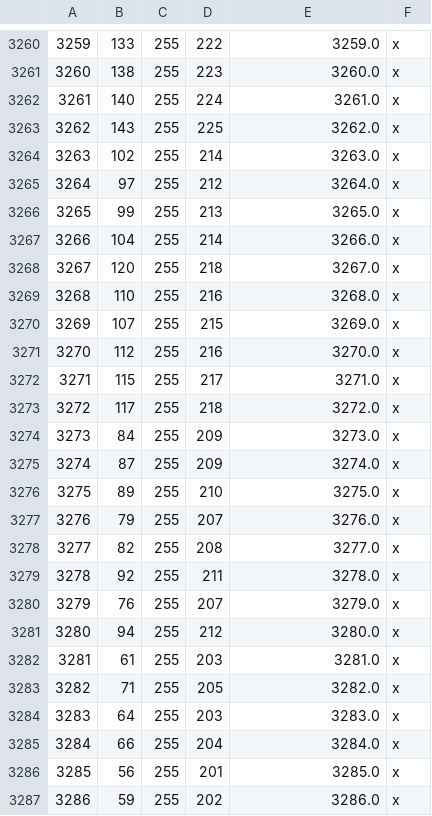
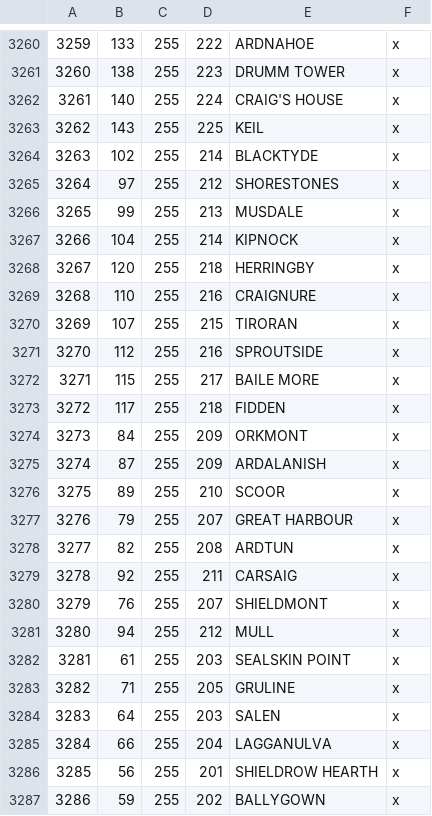
Before and after one commit to RowanMaBoot/SevenKingdoms-CK3, a CSV file: mod/tsk_ck3/map_data/definition.csv, drawn as a sheet; only a part is shown, gaps mark what is left out; the diff covers the shown part only.

```diff
--- a/mod/tsk_ck3/map_data/definition.csv
+++ b/mod/tsk_ck3/map_data/definition.csv
@@ -3260,28 +3260,28 @@
-3259;133;255;222;3259.0;x;
-3260;138;255;223;3260.0;x;
-3261;140;255;224;3261.0;x;
-3262;143;255;225;3262.0;x;
-3263;102;255;214;3263.0;x;
-3264;97;255;212;3264.0;x;
-3265;99;255;213;3265.0;x;
-3266;104;255;214;3266.0;x;
-3267;120;255;218;3267.0;x;
-3268;110;255;216;3268.0;x;
-3269;107;255;215;3269.0;x;
-3270;112;255;216;3270.0;x;
-3271;115;255;217;3271.0;x;
-3272;117;255;218;3272.0;x;
-3273;84;255;209;3273.0;x;
-3274;87;255;209;3274.0;x;
-3275;89;255;210;3275.0;x;
-3276;79;255;207;3276.0;x;
-3277;82;255;208;3277.0;x;
-3278;92;255;211;3278.0;x;
-3279;76;255;207;3279.0;x;
-3280;94;255;212;3280.0;x;
-3281;61;255;203;3281.0;x;
-3282;71;255;205;3282.0;x;
-3283;64;255;203;3283.0;x;
-3284;66;255;204;3284.0;x;
-3285;56;255;201;3285.0;x;
-3286;59;255;202;3286.0;x;
+3259;133;255;222;ARDNAHOE;x;
+3260;138;255;223;DRUMM TOWER;x;
+3261;140;255;224;CRAIG'S HOUSE;x;
+3262;143;255;225;KEIL;x;
+3263;102;255;214;BLACKTYDE;x;
+3264;97;255;212;SHORESTONES;x;
+3265;99;255;213;MUSDALE;x;
+3266;104;255;214;KIPNOCK;x;
+3267;120;255;218;HERRINGBY;x;
+3268;110;255;216;CRAIGNURE;x;
+3269;107;255;215;TIRORAN;x;
+3270;112;255;216;SPROUTSIDE;x;
+3271;115;255;217;BAILE MORE;x;
+3272;117;255;218;FIDDEN;x;
+3273;84;255;209;ORKMONT;x;
+3274;87;255;209;ARDALANISH;x;
+3275;89;255;210;SCOOR;x;
+3276;79;255;207;GREAT HARBOUR;x;
+3277;82;255;208;ARDTUN;x;
+3278;92;255;211;CARSAIG;x;
+3279;76;255;207;SHIELDMONT;x;
+3280;94;255;212;MULL;x;
+3281;61;255;203;SEALSKIN POINT;x;
+3282;71;255;205;GRULINE;x;
+3283;64;255;203;SALEN;x;
+3284;66;255;204;LAGGANULVA;x;
+3285;56;255;201;SHIELDROW HEARTH;x;
+3286;59;255;202;BALLYGOWN;x;
```
Also changed, not shown: 79 edited cells elsewhere in this file, 5 other files.
